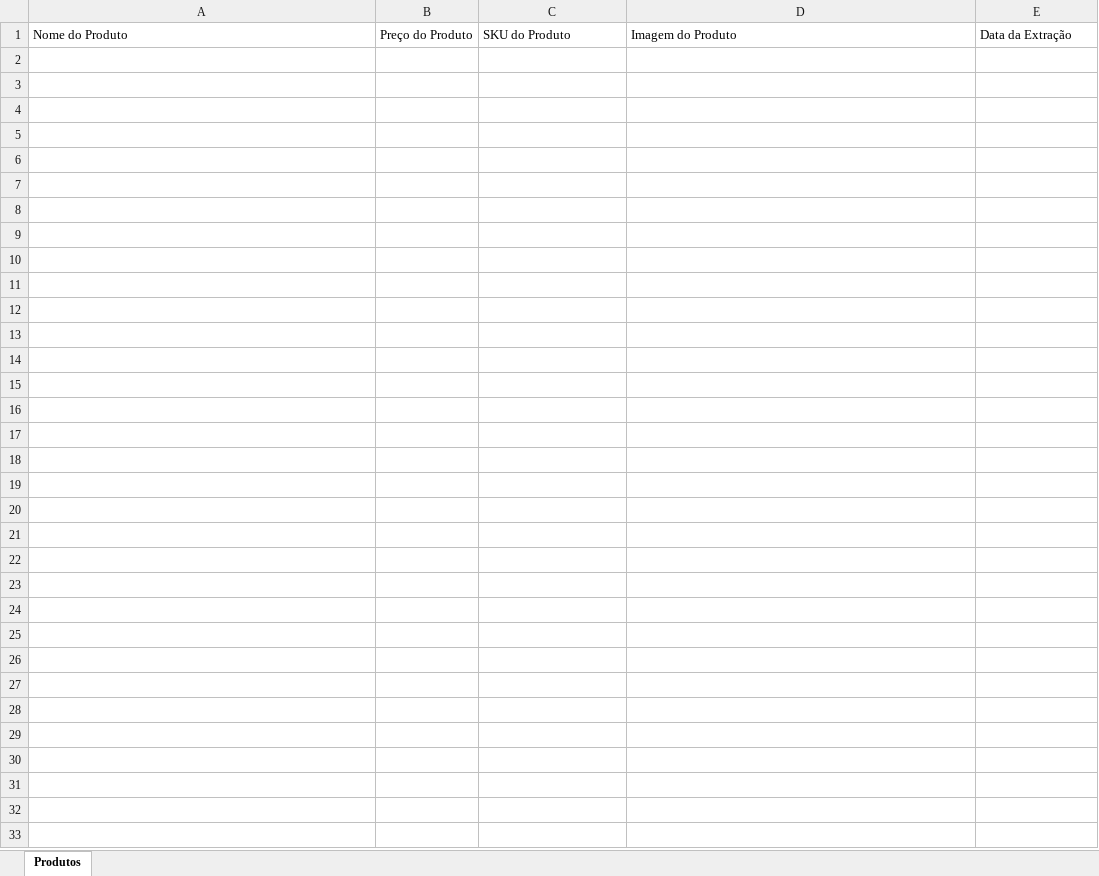
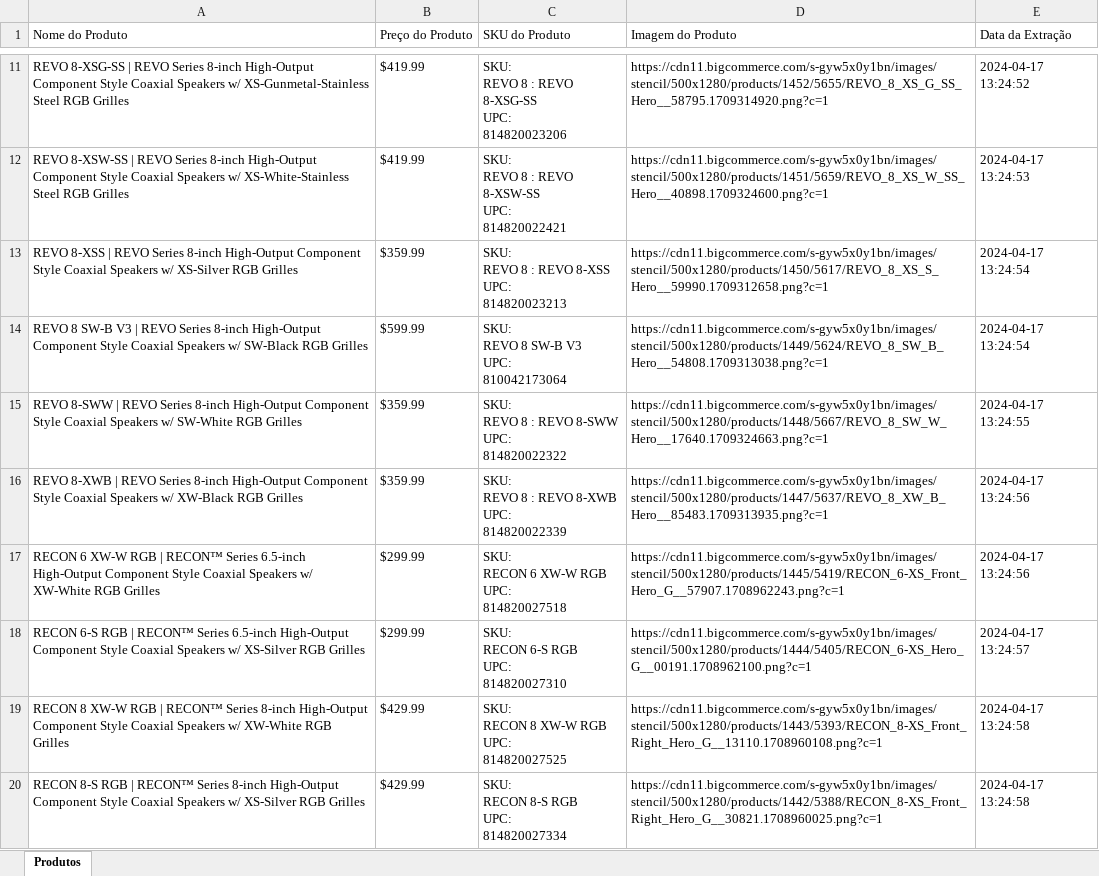
Before and after one commit to DanAugustoMelo/Tohm_Products, an Excel workbook: Output_informacoes_produtos_wet_sounds.xlsx, sheet Produtos, drawn as a sheet; only a part is shown, gaps mark what is left out; values as stored, in another font and other column widths than the file's, no borders; ↵ is a line break in a cell; the diff covers the shown part only; the diff names each change by its address in the sheet, - before the commit and + after, or states it on an @@ line.

```diff
--- a/Output_informacoes_produtos_wet_sounds.xlsx (sheet Produtos)
+++ b/Output_informacoes_produtos_wet_sounds.xlsx (sheet Produtos)
+row 11: REVO 8-XSG-SS | REVO Series 8-inch High-Output Component Style Coaxial Speakers w/ XS-Gunmetal-Stainless Steel RGB Grilles | $419.99 | SKU: ↵ REVO 8 : REVO 8-XSG-SS ↵ UPC: ↵ 814820023206 | https://cdn11.bigcommerce.com/s-gyw5x0y1bn/images/stencil/500x1280/products/1452/5655/REVO_8_XS_G_SS_Hero__58795.1709314920.png?c=1 | 2024-04-17 13:24:52
+row 12: REVO 8-XSW-SS | REVO Series 8-inch High-Output Component Style Coaxial Speakers w/ XS-White-Stainless Steel RGB Grilles | $419.99 | SKU: ↵ REVO 8 : REVO 8-XSW-SS ↵ UPC: ↵ 814820022421 | https://cdn11.bigcommerce.com/s-gyw5x0y1bn/images/stencil/500x1280/products/1451/5659/REVO_8_XS_W_SS_Hero__40898.1709324600.png?c=1 | 2024-04-17 13:24:53
+row 13: REVO 8-XSS | REVO Series 8-inch High-Output Component Style Coaxial Speakers w/ XS-Silver RGB Grilles | $359.99 | SKU: ↵ REVO 8 : REVO 8-XSS ↵ UPC: ↵ 814820023213 | https://cdn11.bigcommerce.com/s-gyw5x0y1bn/images/stencil/500x1280/products/1450/5617/REVO_8_XS_S_Hero__59990.1709312658.png?c=1 | 2024-04-17 13:24:54
+row 14: REVO 8 SW-B V3 | REVO Series 8-inch High-Output Component Style Coaxial Speakers w/ SW-Black RGB Grilles | $599.99 | SKU: ↵ REVO 8 SW-B V3 ↵ UPC: ↵ 810042173064 | https://cdn11.bigcommerce.com/s-gyw5x0y1bn/images/stencil/500x1280/products/1449/5624/REVO_8_SW_B_Hero__54808.1709313038.png?c=1 | 2024-04-17 13:24:54
+row 15: REVO 8-SWW | REVO Series 8-inch High-Output Component Style Coaxial Speakers w/ SW-White RGB Grilles | $359.99 | SKU: ↵ REVO 8 : REVO 8-SWW ↵ UPC: ↵ 814820022322 | https://cdn11.bigcommerce.com/s-gyw5x0y1bn/images/stencil/500x1280/products/1448/5667/REVO_8_SW_W_Hero__17640.1709324663.png?c=1 | 2024-04-17 13:24:55
+row 16: REVO 8-XWB | REVO Series 8-inch High-Output Component Style Coaxial Speakers w/ XW-Black RGB Grilles | $359.99 | SKU: ↵ REVO 8 : REVO 8-XWB ↵ UPC: ↵ 814820022339 | https://cdn11.bigcommerce.com/s-gyw5x0y1bn/images/stencil/500x1280/products/1447/5637/REVO_8_XW_B_Hero__85483.1709313935.png?c=1 | 2024-04-17 13:24:56
+row 17: RECON 6 XW-W RGB | RECON™ Series 6.5-inch High-Output Component Style Coaxial Speakers w/ XW-White RGB Grilles | $299.99 | SKU: ↵ RECON 6 XW-W RGB ↵ UPC: ↵ 814820027518 | https://cdn11.bigcommerce.com/s-gyw5x0y1bn/images/stencil/500x1280/products/1445/5419/RECON_6-XS_Front_Hero_G__57907.1708962243.png?c=1 | 2024-04-17 13:24:56
+row 18: RECON 6-S RGB | RECON™ Series 6.5-inch High-Output Component Style Coaxial Speakers w/ XS-Silver RGB Grilles | $299.99 | SKU: ↵ RECON 6-S RGB ↵ UPC: ↵ 814820027310 | https://cdn11.bigcommerce.com/s-gyw5x0y1bn/images/stencil/500x1280/products/1444/5405/RECON_6-XS_Hero_G__00191.1708962100.png?c=1 | 2024-04-17 13:24:57
+row 19: RECON 8 XW-W RGB | RECON™ Series 8-inch High-Output Component Style Coaxial Speakers w/ XW-White RGB Grilles | $429.99 | SKU: ↵ RECON 8 XW-W RGB ↵ UPC: ↵ 814820027525 | https://cdn11.bigcommerce.com/s-gyw5x0y1bn/images/stencil/500x1280/products/1443/5393/RECON_8-XS_Front_Right_Hero_G__13110.1708960108.png?c=1 | 2024-04-17 13:24:58
+row 20: RECON 8-S RGB | RECON™ Series 8-inch High-Output Component Style Coaxial Speakers w/ XS-Silver RGB Grilles | $429.99 | SKU: ↵ RECON 8-S RGB ↵ UPC: ↵ 814820027334 | https://cdn11.bigcommerce.com/s-gyw5x0y1bn/images/stencil/500x1280/products/1442/5388/RECON_8-XS_Front_Right_Hero_G__30821.1708960025.png?c=1 | 2024-04-17 13:24:58
```
Also changed, not shown: 292 added rows elsewhere in this sheet, 1 other file.
